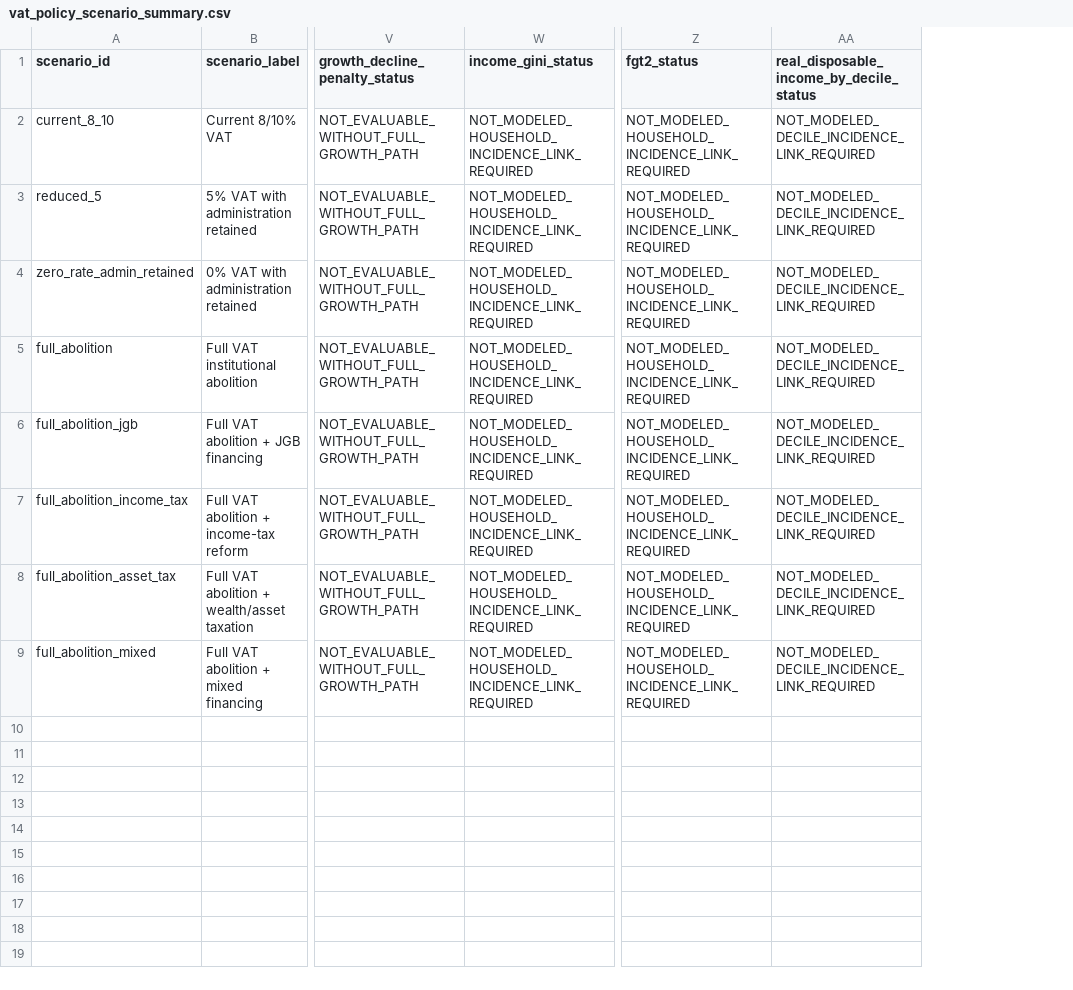
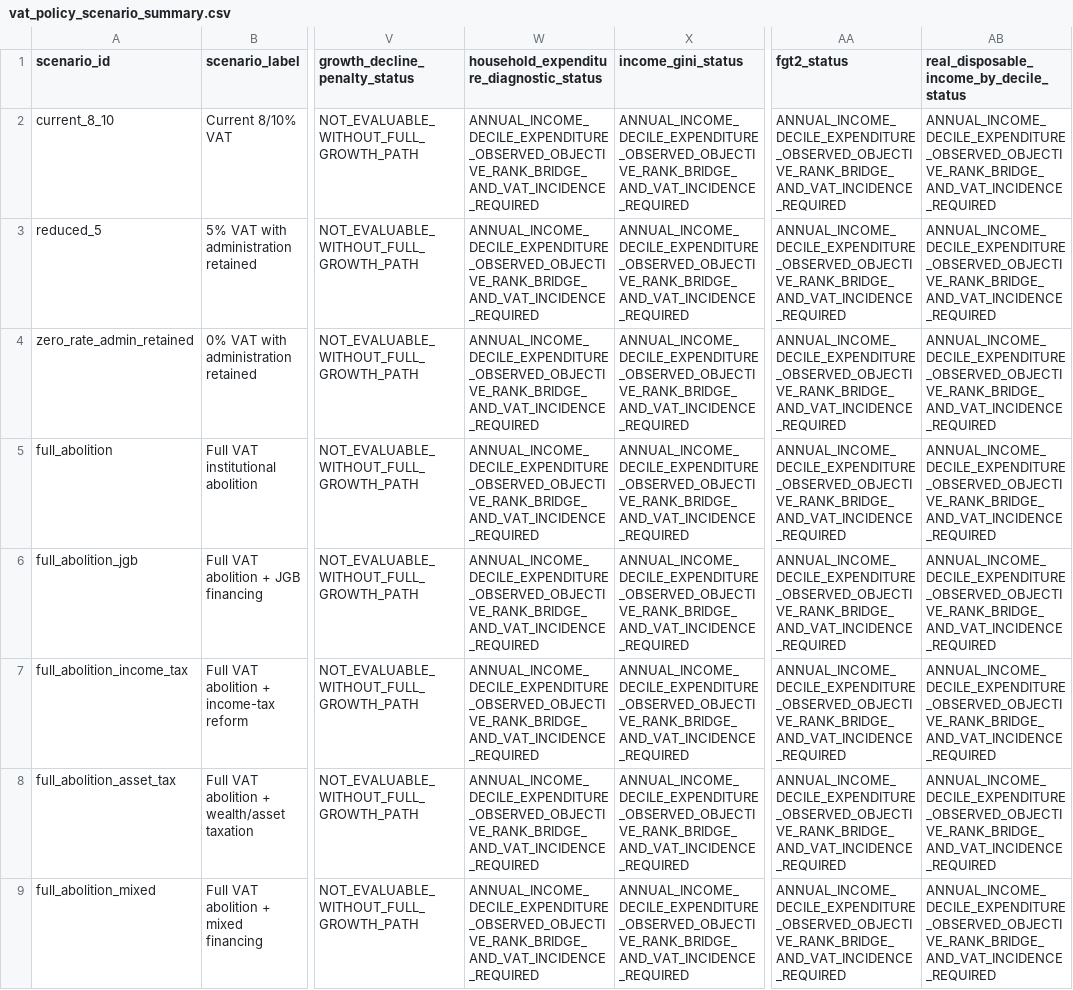
Before and after one commit to xmeta/jp-consumption-tax-reform, a CSV file: data/derived/vat_policy_scenario_summary.csv, drawn as a sheet; only a part is shown, gaps mark what is left out; addresses are those after the commit; the diff names each change by its address in the sheet, - before the commit and + after, or states it on an @@ line.

Commit message:
Add household expenditure distribution diagnostic

```diff
--- a/data/derived/vat_policy_scenario_summary.csv
+++ b/data/derived/vat_policy_scenario_summary.csv
+column W, rows 1-9: household_expenditure_diagnostic_status | ANNUAL_INCOME_DECILE_EXPENDITURE_OBSERVED_OBJECTIVE_RANK_BRIDGE_AND_VAT_INCIDENCE_REQUIRED | ANNUAL_INCOME_DECILE_EXPENDITURE_OBSERVED_OBJECTIVE_RANK_BRIDGE_AND_VAT_INCIDENCE_REQUIRED | ANNUAL_INCOME_DECILE_EXPENDITURE_OBSERVED_OBJECTIVE_RANK_BRIDGE_AND_VAT_INCIDENCE_REQUIRED | ANNUAL_INCOME_DECILE_EXPENDITURE_OBSERVED_OBJECTIVE_RANK_BRIDGE_AND_VAT_INCIDENCE_REQUIRED | ANNUAL_INCOME_DECILE_EXPENDITURE_OBSERVED_OBJECTIVE_RANK_BRIDGE_AND_VAT_INCIDENCE_REQUIRED | ANNUAL_INCOME_DECILE_EXPENDITURE_OBSERVED_OBJECTIVE_RANK_BRIDGE_AND_VAT_INCIDENCE_REQUIRED | ANNUAL_INCOME_DECILE_EXPENDITURE_OBSERVED_OBJECTIVE_RANK_BRIDGE_AND_VAT_INCIDENCE_REQUIRED | ANNUAL_INCOME_DECILE_EXPENDITURE_OBSERVED_OBJECTIVE_RANK_BRIDGE_AND_VAT_INCIDENCE_REQUIRED
-X2:X9 (income_gini_status): NOT_MODELED_HOUSEHOLD_INCIDENCE_LINK_REQUIRED
+X2:X9 (income_gini_status): ANNUAL_INCOME_DECILE_EXPENDITURE_OBSERVED_OBJECTIVE_RANK_BRIDGE_AND_VAT_INCIDENCE_REQUIRED
-AA2:AA9 (fgt2_status): NOT_MODELED_HOUSEHOLD_INCIDENCE_LINK_REQUIRED
+AA2:AA9 (fgt2_status): ANNUAL_INCOME_DECILE_EXPENDITURE_OBSERVED_OBJECTIVE_RANK_BRIDGE_AND_VAT_INCIDENCE_REQUIRED
-AB2:AB9: NOT_MODELED_DECILE_INCIDENCE_LINK_REQUIRED
+AB2:AB9: ANNUAL_INCOME_DECILE_EXPENDITURE_OBSERVED_OBJECTIVE_RANK_BRIDGE_AND_VAT_INCIDENCE_REQUIRED
```
Also changed, not shown: data/derived_catalog.csv, data/source_catalog.csv, 14 other files.
